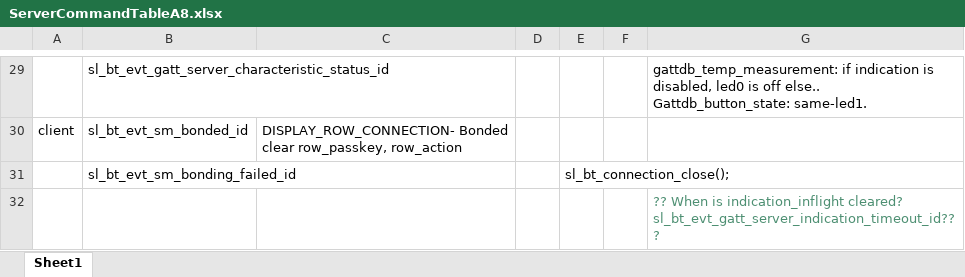
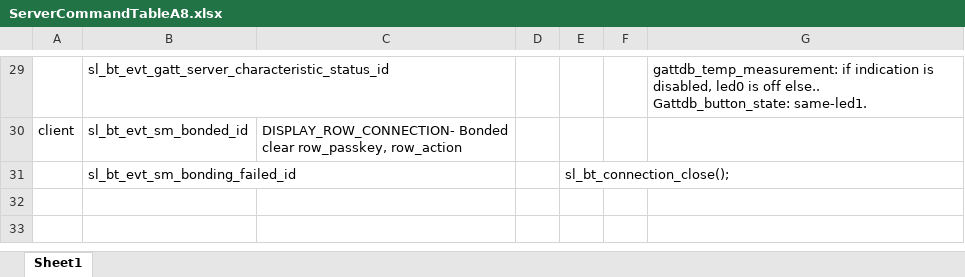
Before and after one commit to anuh7/IOT_project, an Excel workbook: questions/ServerCommandTableA8.xlsx, sheet Sheet1, drawn as a sheet; only a part is shown, gaps mark what is left out; values as stored, in another font and other column widths than the file's, no borders; charts and pictures not drawn; ↵ is a line break in a cell; the diff names each change by its address in the sheet, - before the commit and + after, or states it on an @@ line.

Commit message:
Added sm for temp

```diff
--- a/questions/ServerCommandTableA8.xlsx (sheet Sheet1)
+++ b/questions/ServerCommandTableA8.xlsx (sheet Sheet1)
-row 32:  |  |  |  |  |  | ?? When is indication_inflight cleared? ↵ sl_bt_evt_gatt_server_indication_timeout_id???
```
Also changed, not shown: charts or pictures.
